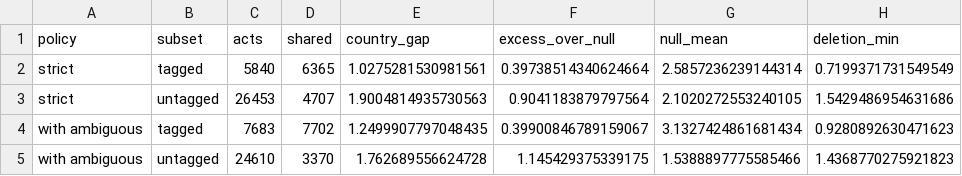
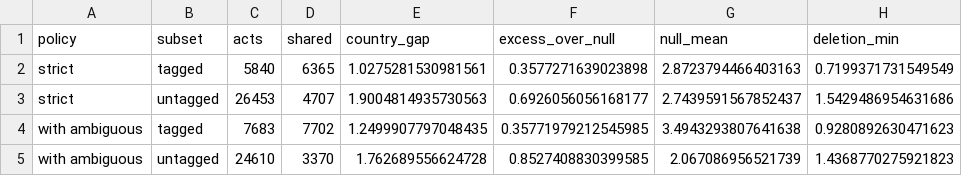
Before and after one commit to miranda-dsc/02805-festival-network, a CSV file: analysis/watts/tagged_split.csv, drawn as a sheet; only a part is shown; the diff names each change by its address in the sheet, - before the commit and + after, or states it on an @@ line.

```diff
--- a/analysis/watts/tagged_split.csv
+++ b/analysis/watts/tagged_split.csv
-F2 (excess_over_null): 0.39738514340624664
+F2 (excess_over_null): 0.3577271639023898
-G2 (null_mean): 2.5857236239144314
+G2 (null_mean): 2.8723794466403163
-F3 (excess_over_null): 0.9041183879797564
+F3 (excess_over_null): 0.6926056056168177
-G3 (null_mean): 2.1020272553240105
+G3 (null_mean): 2.7439591567852437
-F4 (excess_over_null): 0.39900846789159067
+F4 (excess_over_null): 0.35771979212545985
-G4 (null_mean): 3.1327424861681434
+G4 (null_mean): 3.4943293807641638
-F5 (excess_over_null): 1.145429375339175
+F5 (excess_over_null): 0.8527408830399585
-G5 (null_mean): 1.5388897775585466
+G5 (null_mean): 2.067086956521739
```
Also changed, not shown: 7 other files.
